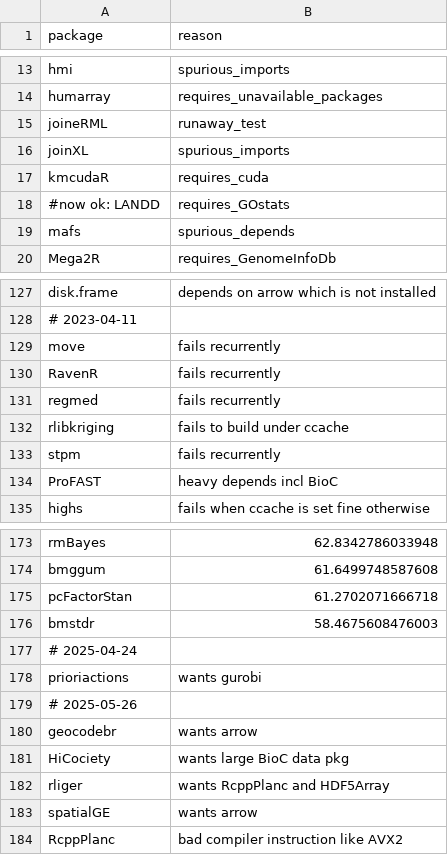
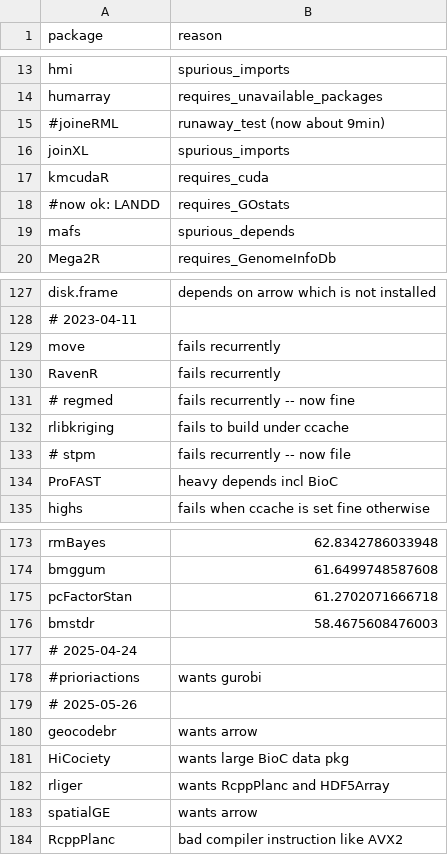
Before and after one commit to RcppCore/rcpp-logs, a CSV file: data/blacklist.csv, drawn as a sheet; only a part is shown, gaps mark what is left out.

Commit message:
Shorten blacklist.csv by four packages

```diff
--- a/data/blacklist.csv
+++ b/data/blacklist.csv
@@ -14,3 +14,3 @@ hmi,spurious_imports
 humarray,requires_unavailable_packages
-joineRML,runaway_test
+#joineRML,runaway_test (now about 9min)
 joinXL,spurious_imports
@@ -130,5 +130,5 @@ move,fails recurrently
 RavenR,fails recurrently
-regmed,fails recurrently
+# regmed,fails recurrently -- now fine
 rlibkriging,fails to build under ccache
-stpm,fails recurrently
+# stpm,fails recurrently -- now file
 ProFAST,heavy depends incl BioC
@@ -177,3 +177,3 @@ bmstdr,58.4675608476003
 # 2025-04-24
-prioriactions,wants gurobi
+#prioriactions,wants gurobi
 # 2025-05-26
```
Also changed, not shown: 1 other file.
